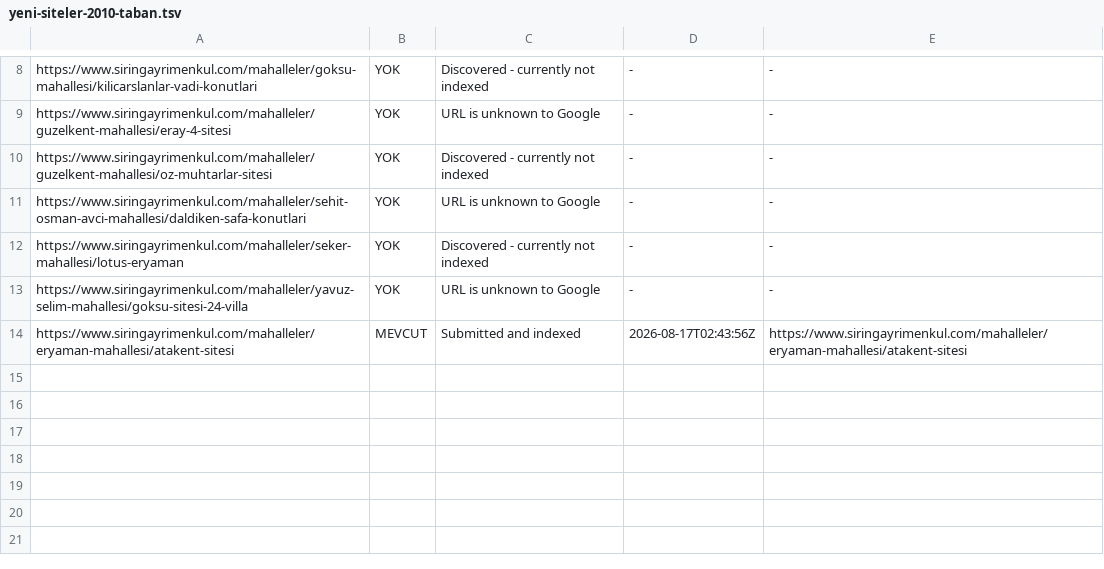
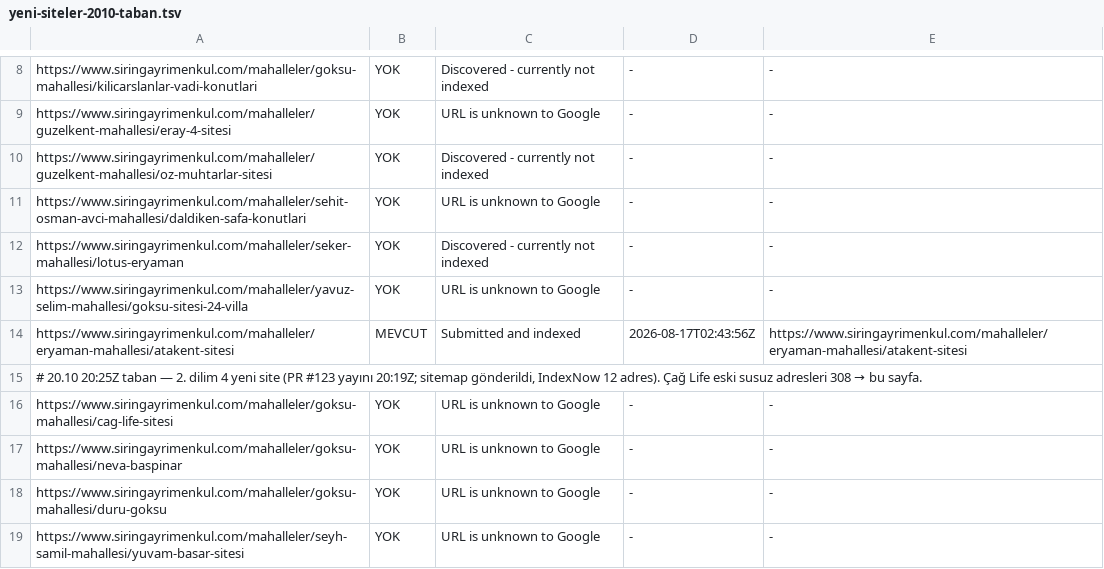
Before and after one commit to mentalbum/siringayrimenkul-website, a TSV file: scratchpad-karne/pws0/yeni-siteler-2010-taban.tsv, drawn as a sheet; only a part is shown, gaps mark what is left out.

```diff
--- a/scratchpad-karne/pws0/yeni-siteler-2010-taban.tsv
+++ b/scratchpad-karne/pws0/yeni-siteler-2010-taban.tsv
@@ -14 +14,6 @@ https://www.siringayrimenkul.com/mahalleler/yavuz-selim-mahallesi/goksu-sitesi-2
 https://www.siringayrimenkul.com/mahalleler/eryaman-mahallesi/atakent-sitesi	MEVCUT	Submitted and indexed	2026-08-17T02:43:56Z	https://www.siringayrimenkul.com/mahalleler/eryaman-mahallesi/atakent-sitesi
+# 20.10 20:25Z taban — 2. dilim 4 yeni site (PR #123 yayını 20:19Z; sitemap gönderildi, IndexNow 12 adres). Çağ Life eski susuz adresleri 308 → bu sayfa.
+https://www.siringayrimenkul.com/mahalleler/goksu-mahallesi/cag-life-sitesi	YOK	URL is unknown to Google	-	-
+https://www.siringayrimenkul.com/mahalleler/goksu-mahallesi/neva-baspinar	YOK	URL is unknown to Google	-	-
+https://www.siringayrimenkul.com/mahalleler/goksu-mahallesi/duru-goksu	YOK	URL is unknown to Google	-	-
+https://www.siringayrimenkul.com/mahalleler/seyh-samil-mahallesi/yuvam-basar-sitesi	YOK	URL is unknown to Google	-	-
```
